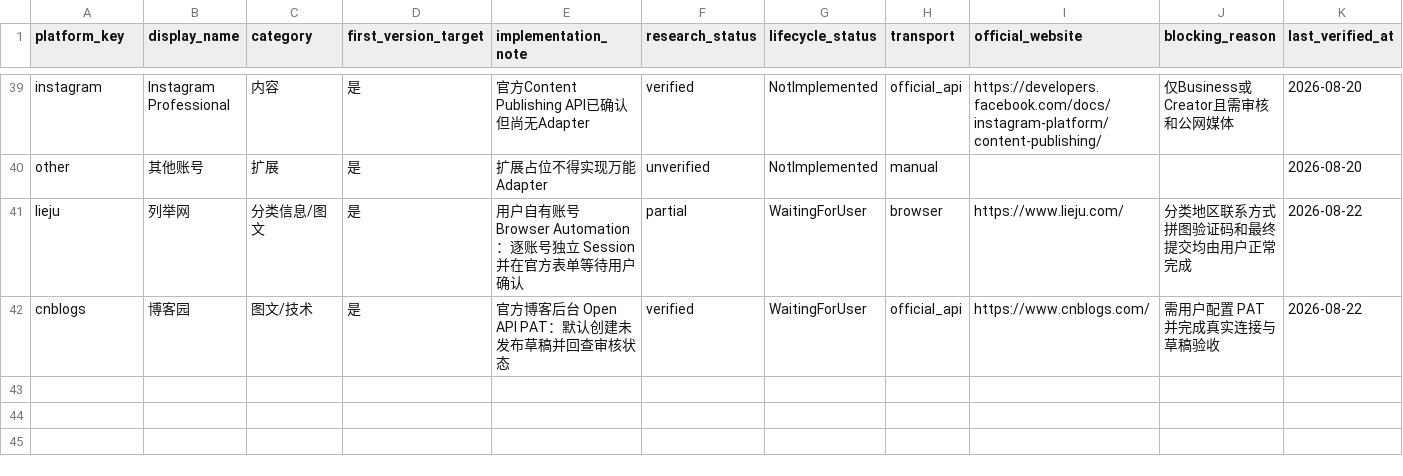
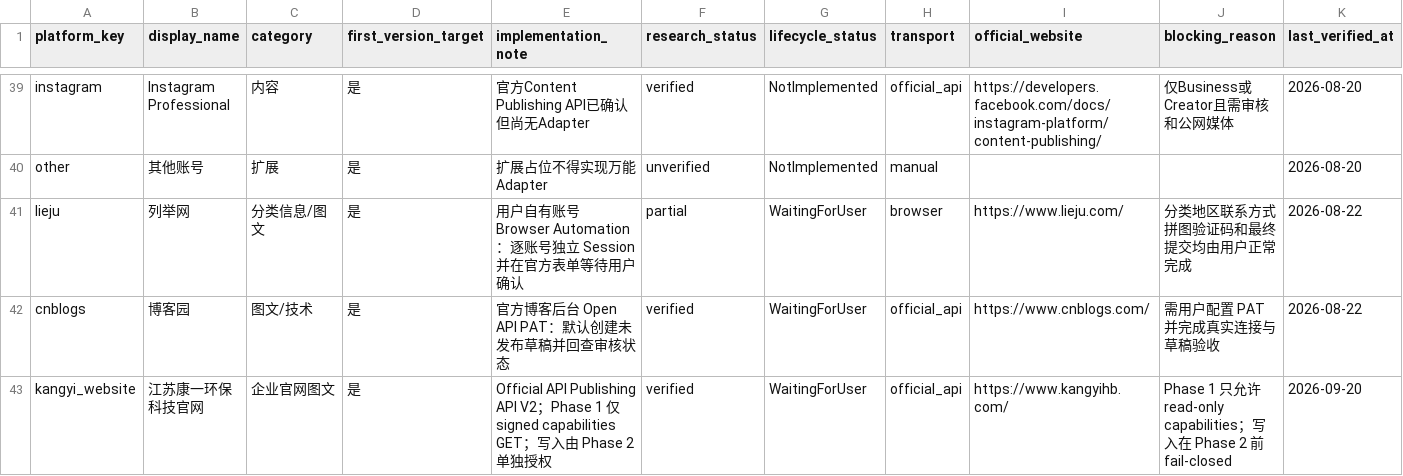
Before and after one commit to 1542651213/geo-media-publisher, a CSV file: PLATFORMS.csv, drawn as a sheet; only a part is shown, gaps mark what is left out; rows hold the shown columns only; the diff names each change by its address in the sheet, - before the commit and + after, or states it on an @@ line.

Commit message:
test: finalize Kangyi Phase 1 verification

```diff
--- a/PLATFORMS.csv
+++ b/PLATFORMS.csv
+row 43: kangyi_website | 江苏康一环保科技官网 | 企业官网图文 | 是 | Official API Publishing API V2；Phase 1 仅 signed capabilities GET；写入由 Phase 2 单独授权 | verified | WaitingForUser | official_api | https://www.kangyihb.com/ | Phase 1 只允许 read-only capabilities；写入在 Phase 2 前 fail-closed | 2026-09-20
```
Also changed, not shown: 10 other files.
